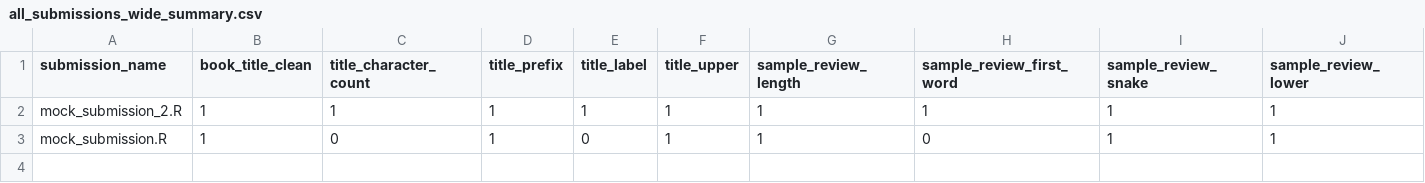
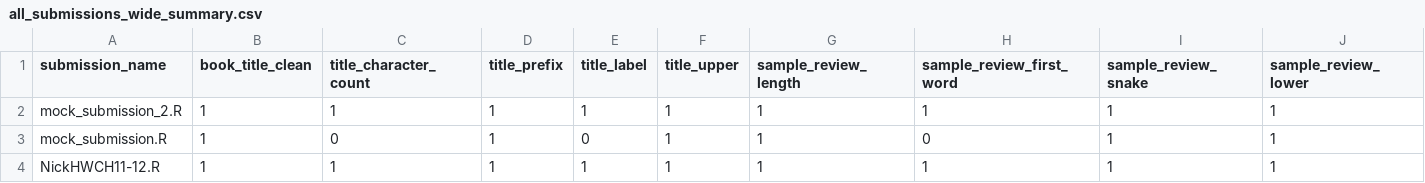
Before and after one commit to jjasser87/DTA250Rollins, a CSV file: Homework/Chapters 11 and 12/mock_submissions/all_submissions_wide_summary.csv, drawn as a sheet; only a part is shown; rows hold the shown columns only; the diff names each change by its address in the sheet, - before the commit and + after, or states it on an @@ line.

```diff
--- a/Homework/Chapters 11 and 12/mock_submissions/all_submissions_wide_summary.csv
+++ b/Homework/Chapters 11 and 12/mock_submissions/all_submissions_wide_summary.csv
+row 4: NickHWCH11-12.R | 1 | 1 | 1 | 1 | 1 | 1 | 1 | 1 | 1
```
Also changed, not shown: Homework/Chapters 11 and 12/all_submissions_grade_report.csv, Homework/Chapters 11 and 12/mock_submission_grade_report.csv, 12 other files.
